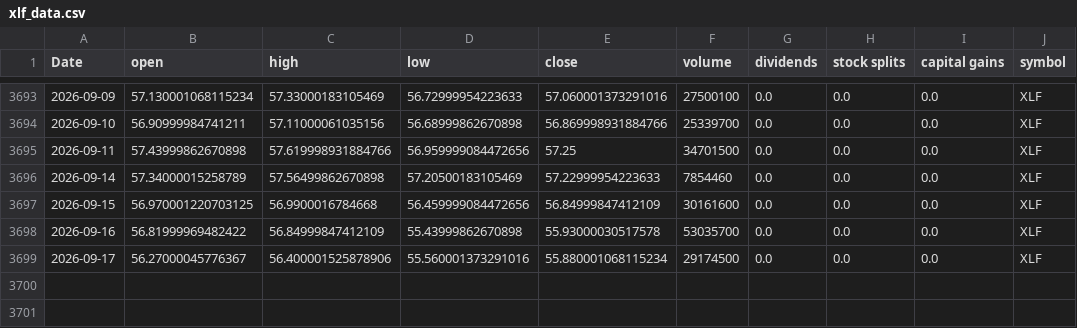
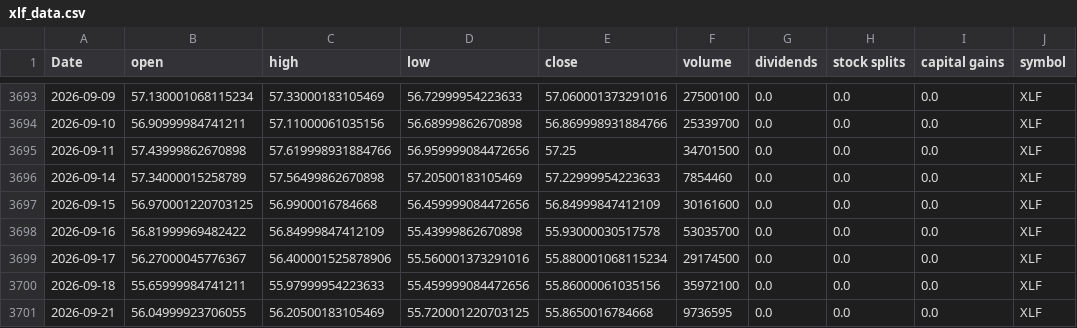
Before and after one commit to Akishai18/SignalM, a CSV file: data/sectors/xlf_data.csv, drawn as a sheet; only a part is shown, gaps mark what is left out; the diff names each change by its address in the sheet, - before the commit and + after, or states it on an @@ line.

```diff
--- a/data/sectors/xlf_data.csv
+++ b/data/sectors/xlf_data.csv
+row 3700: 2026-09-18 | 55.65999984741211 | 55.97999954223633 | 55.459999084472656 | 55.86000061035156 | 35972100 | 0.0 | 0.0 | 0.0 | XLF
+row 3701: 2026-09-21 | 56.04999923706055 | 56.20500183105469 | 55.720001220703125 | 55.8650016784668 | 9736595 | 0.0 | 0.0 | 0.0 | XLF
```
Also changed, not shown: data/sectors/xlc_data.csv, data/sectors/xlk_data.csv, 46 other files.
